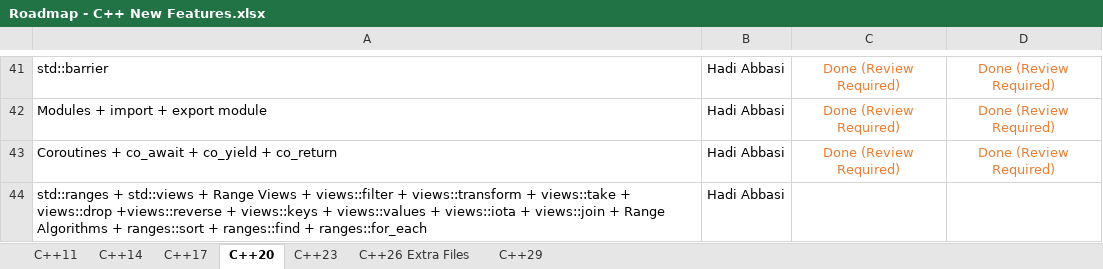
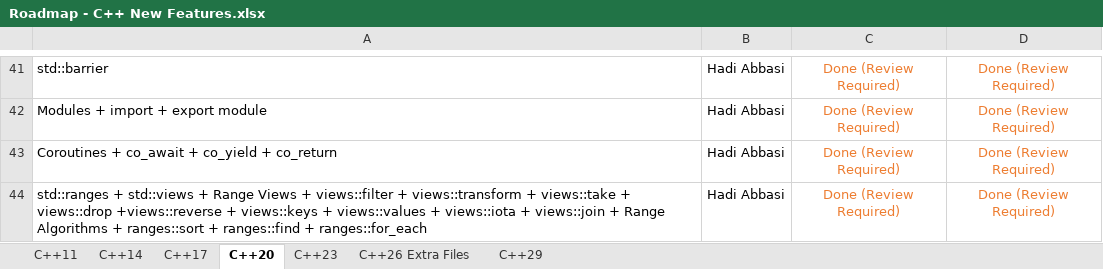
Before and after one commit to HadiAbbasi/Cpp-Modern-Features, an Excel workbook: docs/roadmap/Roadmap - C++ New Features.xlsx, sheet C++20, drawn as a sheet; only a part is shown, gaps mark what is left out; values as stored, in another font and other column widths than the file's, no borders; the diff names each change by its address in the sheet, - before the commit and + after, or states it on an @@ line.

Commit message:
added docs of c++ 20 lists, views, filters and ranges

```diff
--- a/docs/roadmap/Roadmap - C++ New Features.xlsx (sheet C++20)
+++ b/docs/roadmap/Roadmap - C++ New Features.xlsx (sheet C++20)
-C44: (empty)
+C44: Done (Review Required)
-D44: (empty)
+D44: Done (Review Required)
```
Also changed, not shown: 13 other files.
